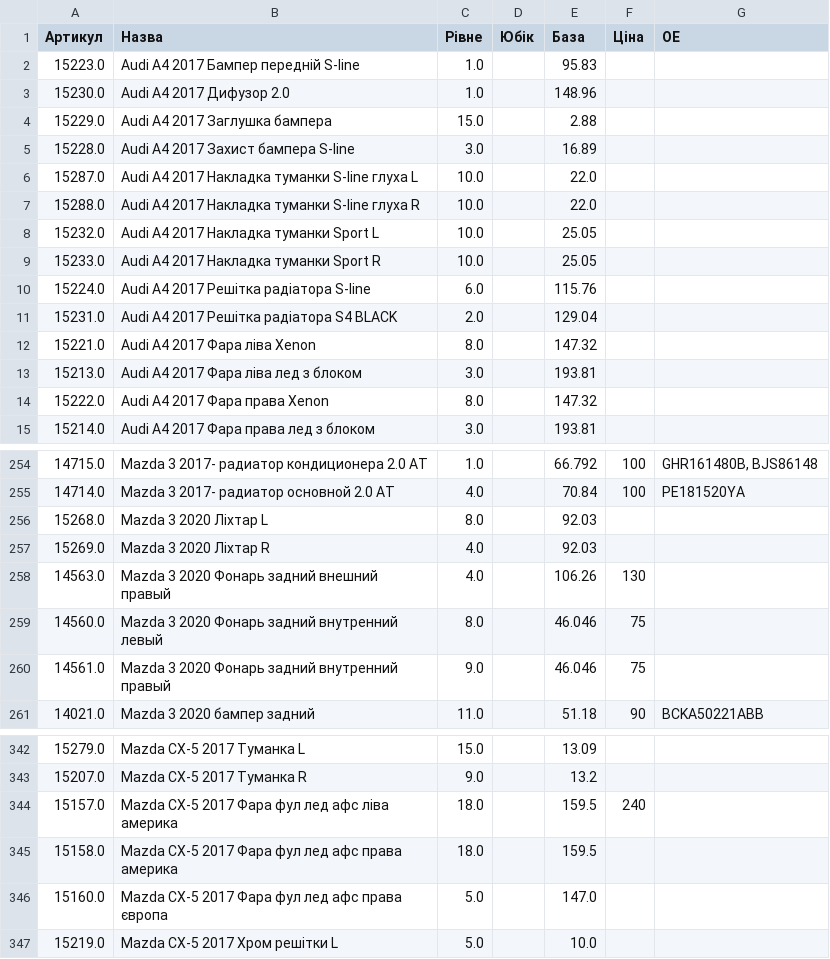
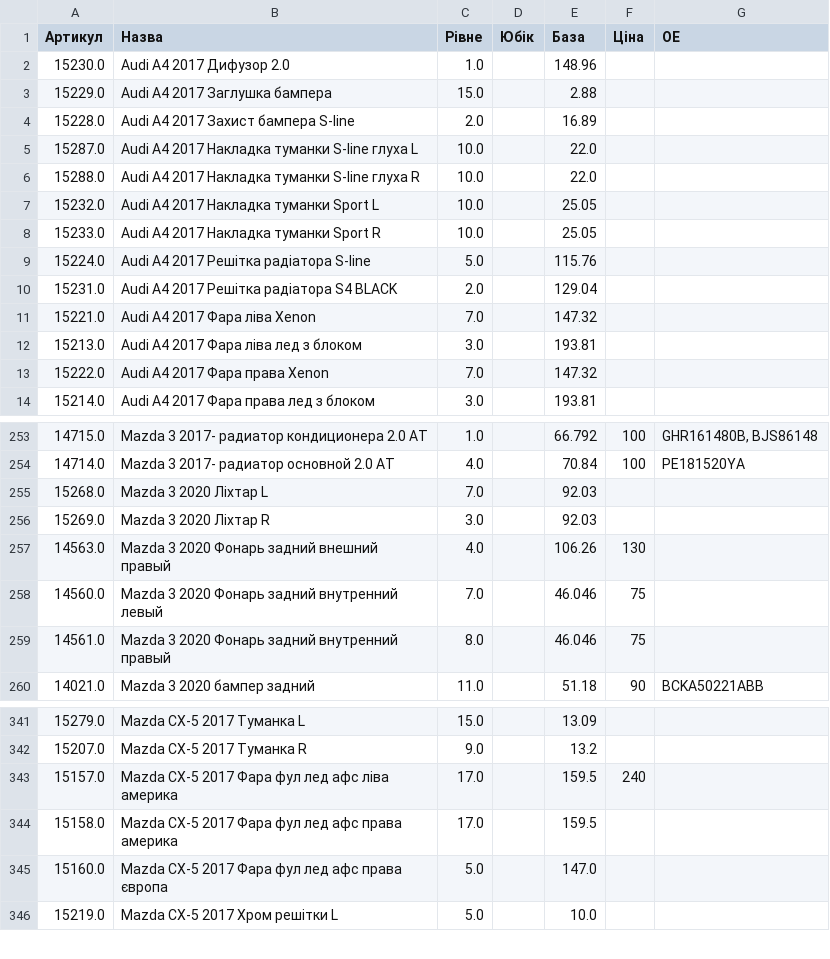
Before and after one commit to vladimircity/streamlitdepl, a CSV file: price.csv, drawn as a sheet; only a part is shown, gaps mark what is left out; the diff covers the shown part only.

```diff
--- a/price.csv
+++ b/price.csv
@@ -1,6 +1,5 @@
 Артикул,Назва,Рівне,Юбік,База,Ціна,ОЕ
-15223.0,Audi A4 2017 Бампер передній S-line,1.0, ,95.83,,
 15230.0,Audi A4 2017 Дифузор 2.0,1.0, ,148.96,,
 15229.0,Audi A4 2017 Заглушка бампера,15.0, ,2.88,,
-15228.0,Audi A4 2017 Захист бампера S-line,3.0, ,16.89,,
+15228.0,Audi A4 2017 Захист бампера S-line,2.0, ,16.89,,
 15287.0,Audi A4 2017 Накладка туманки S-line глуха L,10.0, ,22.0,,
@@ -9,7 +8,7 @@
 15233.0,Audi A4 2017 Накладка туманки Sport R,10.0, ,25.05,,
-15224.0,Audi A4 2017 Решітка радіатора S-line,6.0, ,115.76,,
+15224.0,Audi A4 2017 Решітка радіатора S-line,5.0, ,115.76,,
 15231.0,Audi A4 2017 Решітка радіатора S4 BLACK,2.0, ,129.04,,
-15221.0,Audi A4 2017 Фара ліва Xenon,8.0, ,147.32,,
+15221.0,Audi A4 2017 Фара ліва Xenon,7.0, ,147.32,,
 15213.0,Audi A4 2017 Фара ліва лед з блоком,3.0, ,193.81,,
-15222.0,Audi A4 2017 Фара права Xenon,8.0, ,147.32,,
+15222.0,Audi A4 2017 Фара права Xenon,7.0, ,147.32,,
 15214.0,Audi A4 2017 Фара права лед з блоком,3.0, ,193.81,,
@@ -264,7 +263,7 @@
 14714.0,Mazda 3 2017- радиатор основной 2.0 AT,4.0, ,70.84,100,PE181520YA
-15268.0,Mazda 3 2020 Ліхтар L,8.0, ,92.03,,
-15269.0,Mazda 3 2020 Ліхтар R,4.0, ,92.03,,
+15268.0,Mazda 3 2020 Ліхтар L,7.0, ,92.03,,
+15269.0,Mazda 3 2020 Ліхтар R,3.0, ,92.03,,
 14563.0,Mazda 3 2020 Фонарь задний внешний правый,4.0, ,106.26,130,
-14560.0,Mazda 3 2020 Фонарь задний внутренний левый,8.0, ,46.046,75,
-14561.0,Mazda 3 2020 Фонарь задний внутренний правый,9.0, ,46.046,75,
+14560.0,Mazda 3 2020 Фонарь задний внутренний левый,7.0, ,46.046,75,
+14561.0,Mazda 3 2020 Фонарь задний внутренний правый,8.0, ,46.046,75,
 14021.0,Mazda 3 2020 бампер задний,11.0, ,51.18,90,BCKA50221ABB
@@ -352,4 +351,4 @@
 15207.0,Mazda CX-5 2017 Туманка R,9.0, ,13.2,,
-15157.0,Mazda CX-5 2017 Фара фул лед афс ліва америка,18.0, ,159.5,240,
-15158.0,Mazda CX-5 2017 Фара фул лед афс права америка,18.0, ,159.5,,
+15157.0,Mazda CX-5 2017 Фара фул лед афс ліва америка,17.0, ,159.5,240,
+15158.0,Mazda CX-5 2017 Фара фул лед афс права америка,17.0, ,159.5,,
 15160.0,Mazda CX-5 2017 Фара фул лед афс права європа,5.0, ,147.0,,
```
Also changed, not shown: 4 removed rows and 45 edited cells elsewhere in this file.
